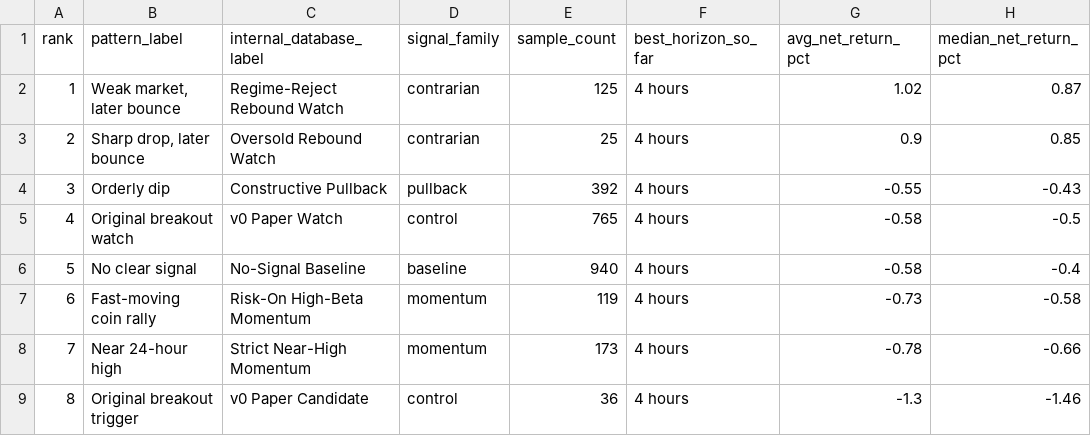
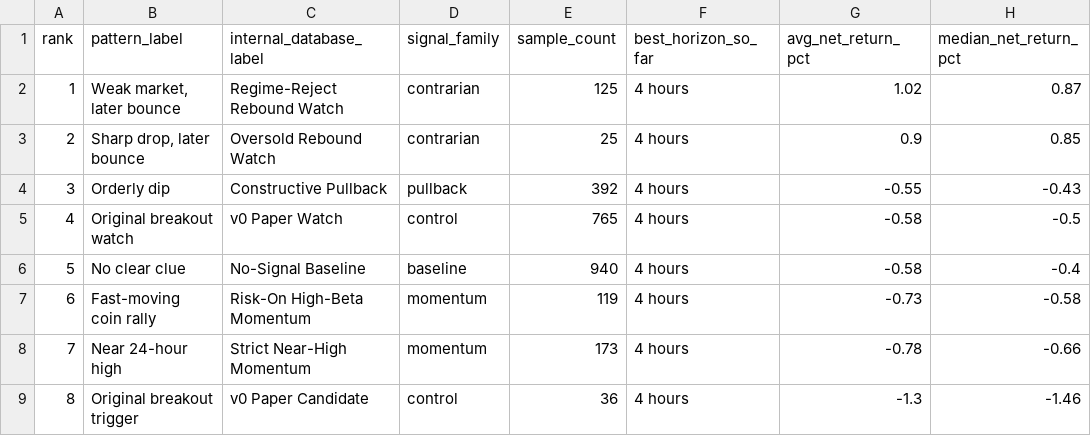
Before and after one commit to sourcelabnotes/source-lab-notes-data, a CSV file: current/current_signal_family_scorecard.csv, drawn as a sheet; only a part is shown; the diff names each change by its address in the sheet, - before the commit and + after, or states it on an @@ line.

```diff
--- a/current/current_signal_family_scorecard.csv
+++ b/current/current_signal_family_scorecard.csv
-B6 (pattern_label): No clear signal
+B6 (pattern_label): No clear clue
```
Also changed, not shown: current/current_asset_signal_scorecard.csv, current/current_research_leads.csv, 19 other files.
